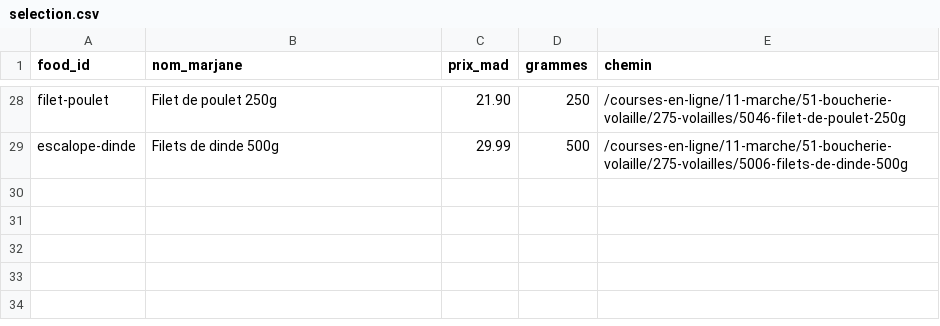
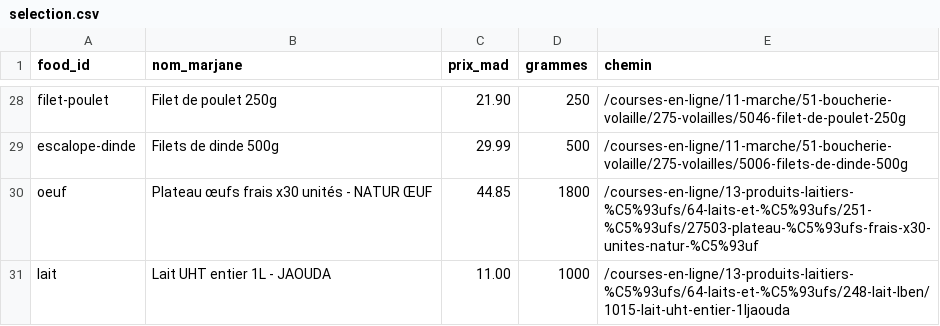
Before and after one commit to AdmGlry/carnivorema, a CSV file: data/marjane/selection.csv, drawn as a sheet; only a part is shown, gaps mark what is left out; the diff names each change by its address in the sheet, - before the commit and + after, or states it on an @@ line.

```diff
--- a/data/marjane/selection.csv
+++ b/data/marjane/selection.csv
+row 30: oeuf | Plateau œufs frais x30 unités - NATUR ŒUF | 44.85 | 1800 | /courses-en-ligne/13-produits-laitiers-%C5%93ufs/64-laits-et-%C5%93ufs/251-%C5%93ufs/27503-plateau-%C5%93ufs-frais-x30-unites-natur-%C5%93uf
+row 31: lait | Lait UHT entier 1L - JAOUDA | 11.00 | 1000 | /courses-en-ligne/13-produits-laitiers-%C5%93ufs/64-laits-et-%C5%93ufs/248-lait-lben/1015-lait-uht-entier-1ljaouda
```
